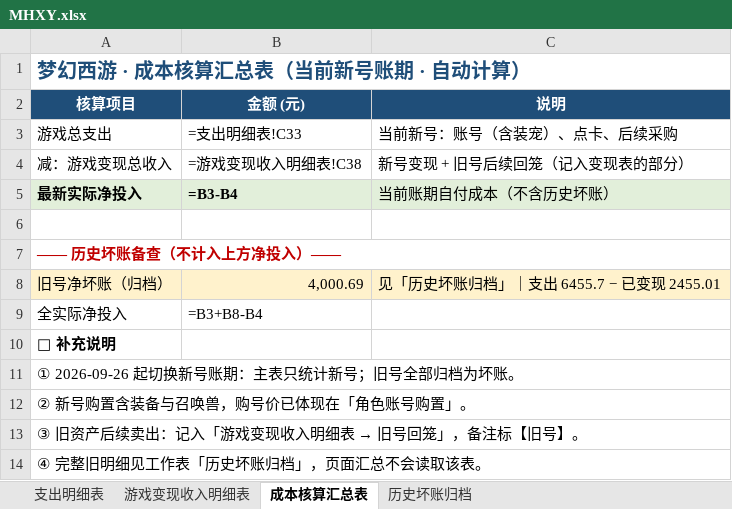
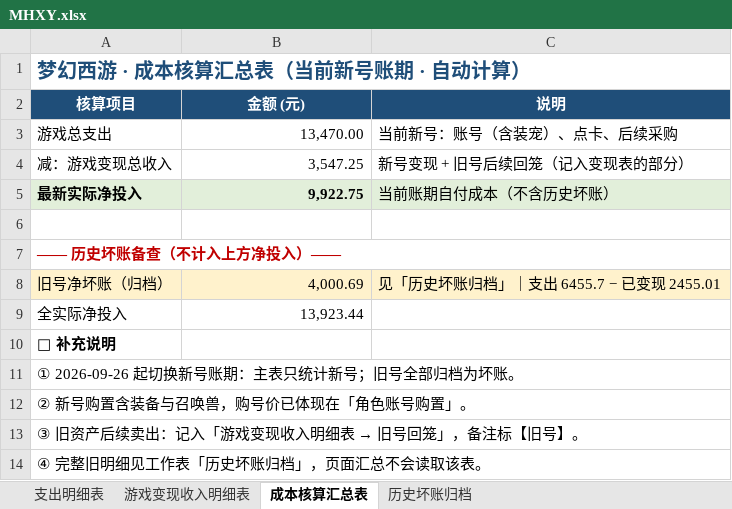
Before and after one commit to chenlong5469-ui/chenlong5469-ui.github.io, an Excel workbook: now/MHXY.xlsx, sheet 成本核算汇总表, drawn as a sheet; values as stored, in another font and other column widths than the file's, no borders; formulas without a stored value are shown as written; the diff names each change by its address in the sheet, - before the commit and + after, or states it on an @@ line.

```diff
--- a/now/MHXY.xlsx (sheet 成本核算汇总表)
+++ b/now/MHXY.xlsx (sheet 成本核算汇总表)
-B3 (金额 (元)): =支出明细表!C33
+B3 (金额 (元)): 13,470.00
-B4 (金额 (元)): =游戏变现收入明细表!C38
+B4 (金额 (元)): 3,547.25
-B5 (金额 (元)): =B3-B4
+B5 (金额 (元)): 9,922.75
-B9 (金额 (元)): =B3+B8-B4
+B9 (金额 (元)): 13,923.44
```
Also changed, not shown: sheet 游戏变现收入明细表, sheet 历史坏账归档, sheet 支出明细表, 1 other file.
